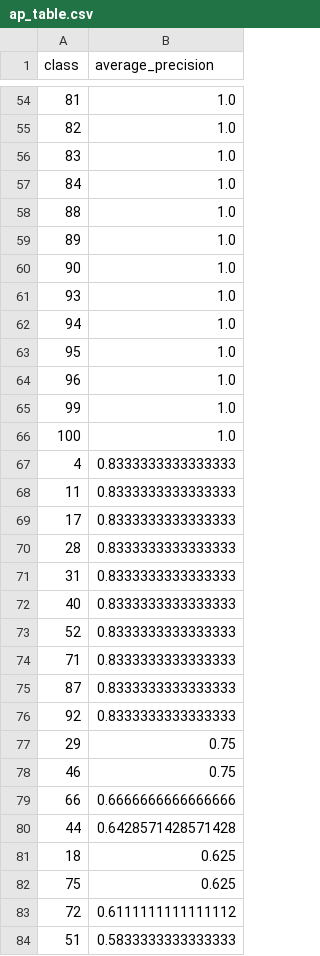
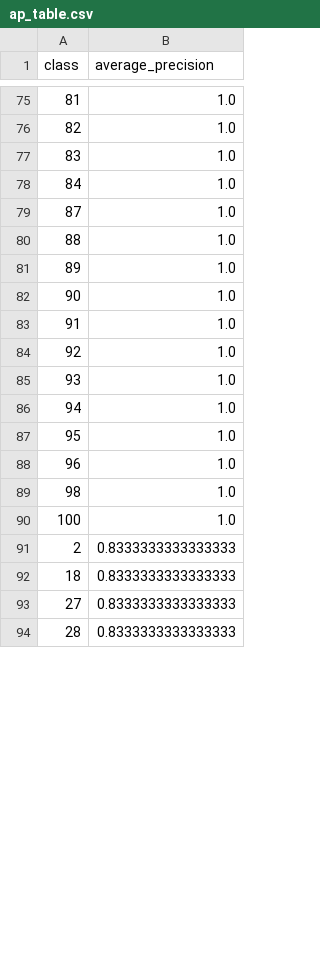
Before and after one commit to piggypiggyyoinkyoink/machine-learning, a CSV file: visualisations_experiment/ap_table.csv, drawn as a sheet; only a part is shown, gaps mark what is left out; the diff covers the shown part only.

```diff
--- a/visualisations_experiment/ap_table.csv
+++ b/visualisations_experiment/ap_table.csv
@@ -57,2 +78,3 @@ class,average_precision
 84,1.0
+87,1.0
 88,1.0
@@ -60,2 +82,4 @@ class,average_precision
 90,1.0
+91,1.0
+92,1.0
 93,1.0
@@ -64,21 +88,7 @@ class,average_precision
 96,1.0
-99,1.0
+98,1.0
 100,1.0
-4,0.8333333333333333
-11,0.8333333333333333
-17,0.8333333333333333
+2,0.8333333333333333
+18,0.8333333333333333
+27,0.8333333333333333
 28,0.8333333333333333
-31,0.8333333333333333
-40,0.8333333333333333
-52,0.8333333333333333
-71,0.8333333333333333
-87,0.8333333333333333
-92,0.8333333333333333
-29,0.75
-46,0.75
-66,0.6666666666666666
-44,0.6428571428571428
-18,0.625
-75,0.625
-72,0.6111111111111112
-51,0.5833333333333333
```
Also changed, not shown: 25 added rows, 14 removed rows and 4 edited cells elsewhere in this file, visualisations_baseline_actual/ap_table.csv, 14 other files.
